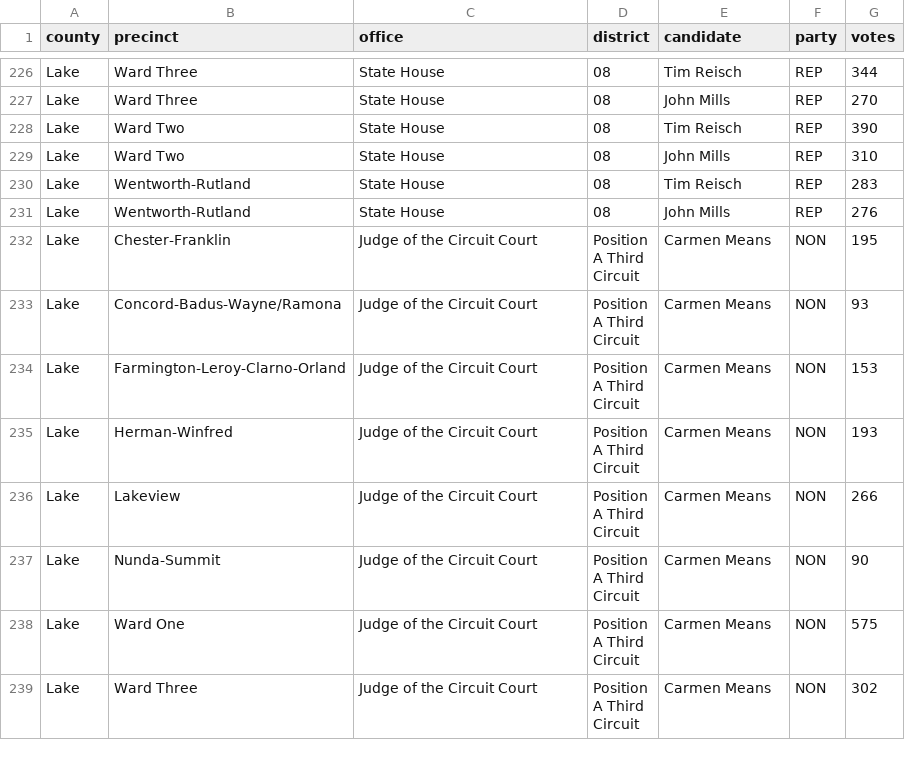
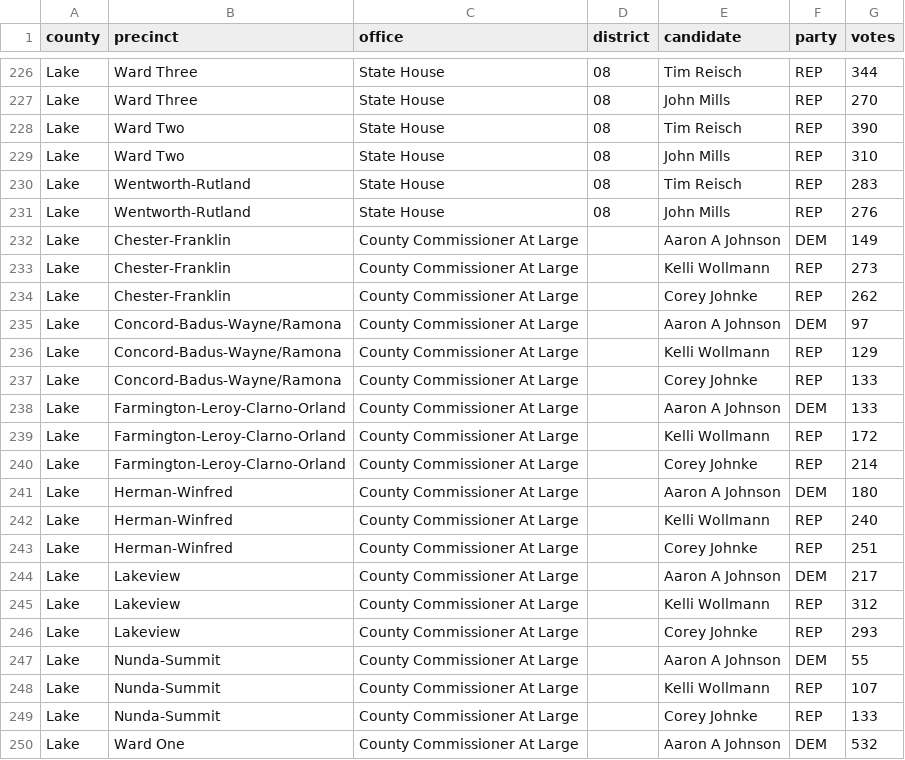
Before and after one commit to Yu7059/openelections-data-sd, a CSV file: 2022/counties/20221108__sd__general__lake__precinct.csv, drawn as a sheet; only a part is shown, gaps mark what is left out; the shorter side is filled out with more unchanged rows; the diff covers the shown part only; the diff names each change by its address in the sheet, - before the commit and + after, or states it on an @@ line.

```diff
--- a/2022/counties/20221108__sd__general__lake__precinct.csv
+++ b/2022/counties/20221108__sd__general__lake__precinct.csv
+row 232: Lake | Chester-Franklin | County Commissioner At Large |  | Aaron A Johnson | DEM | 149
+row 233: Lake | Chester-Franklin | County Commissioner At Large |  | Kelli Wollmann | REP | 273
+row 234: Lake | Chester-Franklin | County Commissioner At Large |  | Corey Johnke | REP | 262
+row 235: Lake | Concord-Badus-Wayne/Ramona | County Commissioner At Large |  | Aaron A Johnson | DEM | 97
+row 236: Lake | Concord-Badus-Wayne/Ramona | County Commissioner At Large |  | Kelli Wollmann | REP | 129
+row 237: Lake | Concord-Badus-Wayne/Ramona | County Commissioner At Large |  | Corey Johnke | REP | 133
+row 238: Lake | Farmington-Leroy-Clarno-Orland | County Commissioner At Large |  | Aaron A Johnson | DEM | 133
+row 239: Lake | Farmington-Leroy-Clarno-Orland | County Commissioner At Large |  | Kelli Wollmann | REP | 172
+row 240: Lake | Farmington-Leroy-Clarno-Orland | County Commissioner At Large |  | Corey Johnke | REP | 214
+row 241: Lake | Herman-Winfred | County Commissioner At Large |  | Aaron A Johnson | DEM | 180
+row 242: Lake | Herman-Winfred | County Commissioner At Large |  | Kelli Wollmann | REP | 240
+row 243: Lake | Herman-Winfred | County Commissioner At Large |  | Corey Johnke | REP | 251
+row 244: Lake | Lakeview | County Commissioner At Large |  | Aaron A Johnson | DEM | 217
+row 245: Lake | Lakeview | County Commissioner At Large |  | Kelli Wollmann | REP | 312
+row 246: Lake | Lakeview | County Commissioner At Large |  | Corey Johnke | REP | 293
+row 247: Lake | Nunda-Summit | County Commissioner At Large |  | Aaron A Johnson | DEM | 55
+row 248: Lake | Nunda-Summit | County Commissioner At Large |  | Kelli Wollmann | REP | 107
+row 249: Lake | Nunda-Summit | County Commissioner At Large |  | Corey Johnke | REP | 133
+row 250: Lake | Ward One | County Commissioner At Large |  | Aaron A Johnson | DEM | 532
```
Also changed, not shown: 11 added rows elsewhere in this file, 2022/counties/20221108__sd__general__codington__precinct.csv, 2022/counties/20221108__sd__general__davison__precinct.csv, 50 other files.
